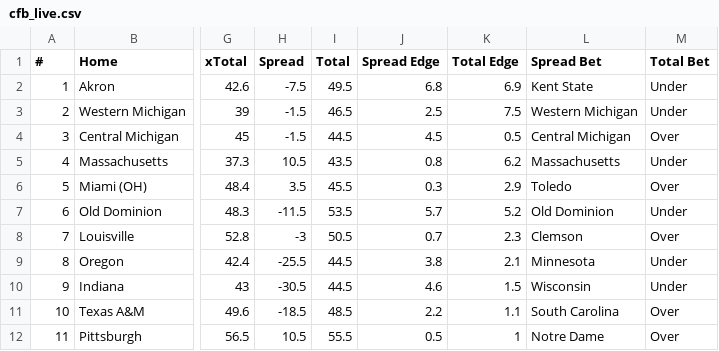
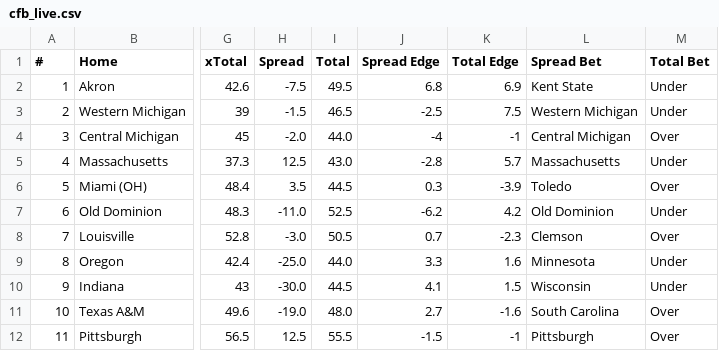
Before and after one commit to UtterLocks/1, a CSV file: data/cfb_live.csv, drawn as a sheet; only a part is shown, gaps mark what is left out; the diff covers the shown part only; the diff names each change by its address in the sheet, - before the commit and + after, or states it on an @@ line.

```diff
--- a/data/cfb_live.csv
+++ b/data/cfb_live.csv
-J3 (Spread Edge): 2.5
+J3 (Spread Edge): -2.5
-H4 (Spread): -1.5
+H4 (Spread): -2.0
-I4 (Total): 44.5
+I4 (Total): 44.0
-J4 (Spread Edge): 4.5
+J4 (Spread Edge): -4
-K4 (Total Edge): 0.5
+K4 (Total Edge): -1
-H5 (Spread): 10.5
+H5 (Spread): 12.5
-I5 (Total): 43.5
+I5 (Total): 43.0
-J5 (Spread Edge): 0.8
+J5 (Spread Edge): -2.8
-K5 (Total Edge): 6.2
+K5 (Total Edge): 5.7
-I6 (Total): 45.5
+I6 (Total): 44.5
-K6 (Total Edge): 2.9
+K6 (Total Edge): -3.9
-H7 (Spread): -11.5
+H7 (Spread): -11.0
-I7 (Total): 53.5
+I7 (Total): 52.5
-J7 (Spread Edge): 5.7
+J7 (Spread Edge): -6.2
-K7 (Total Edge): 5.2
+K7 (Total Edge): 4.2
-H8 (Spread): -3
+H8 (Spread): -3.0
-K8 (Total Edge): 2.3
+K8 (Total Edge): -2.3
-H9 (Spread): -25.5
+H9 (Spread): -25.0
-I9 (Total): 44.5
+I9 (Total): 44.0
-J9 (Spread Edge): 3.8
+J9 (Spread Edge): 3.3
-K9 (Total Edge): 2.1
+K9 (Total Edge): 1.6
-H10 (Spread): -30.5
+H10 (Spread): -30.0
-J10 (Spread Edge): 4.6
+J10 (Spread Edge): 4.1
-H11 (Spread): -18.5
+H11 (Spread): -19.0
-I11 (Total): 48.5
+I11 (Total): 48.0
-J11 (Spread Edge): 2.2
+J11 (Spread Edge): 2.7
-K11 (Total Edge): 1.1
+K11 (Total Edge): -1.6
-H12 (Spread): 10.5
+H12 (Spread): 12.5
-J12 (Spread Edge): 0.5
+J12 (Spread Edge): -1.5
-K12 (Total Edge): 1
+K12 (Total Edge): -1
-L12 (Spread Bet): Notre Dame
+L12 (Spread Bet): Pittsburgh
```
Also changed, not shown: 113 edited cells elsewhere in this file.
